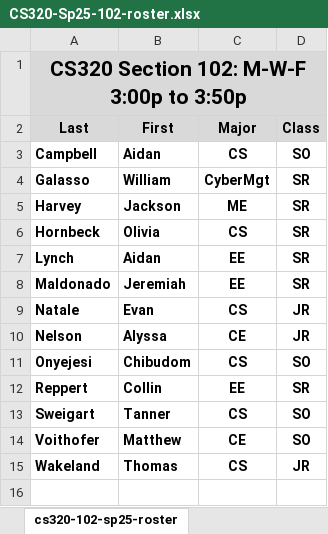
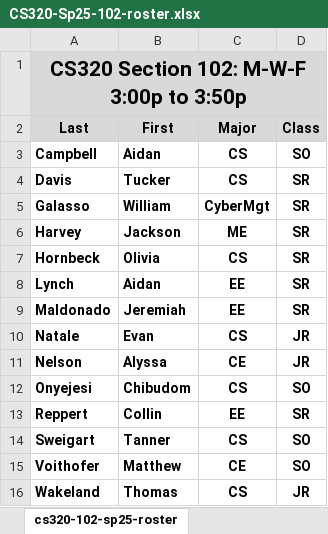
Before and after one commit to ycpcs/cs320-spring2025, an Excel workbook: teams-and-rosters/CS320-Sp25-102-roster.xlsx, sheet cs320-102-sp25-roster, drawn as a sheet; values as stored, in another font and other column widths than the file's, no borders; the diff names each change by its address in the sheet, - before the commit and + after, or states it on an @@ line.

```diff
--- a/teams-and-rosters/CS320-Sp25-102-roster.xlsx (sheet cs320-102-sp25-roster)
+++ b/teams-and-rosters/CS320-Sp25-102-roster.xlsx (sheet cs320-102-sp25-roster)
+row 4: Davis | Tucker | CS | SR
```
Also changed, not shown: teams-and-rosters/CS320-Sp25-101-roster.xlsx, 2 other files.
